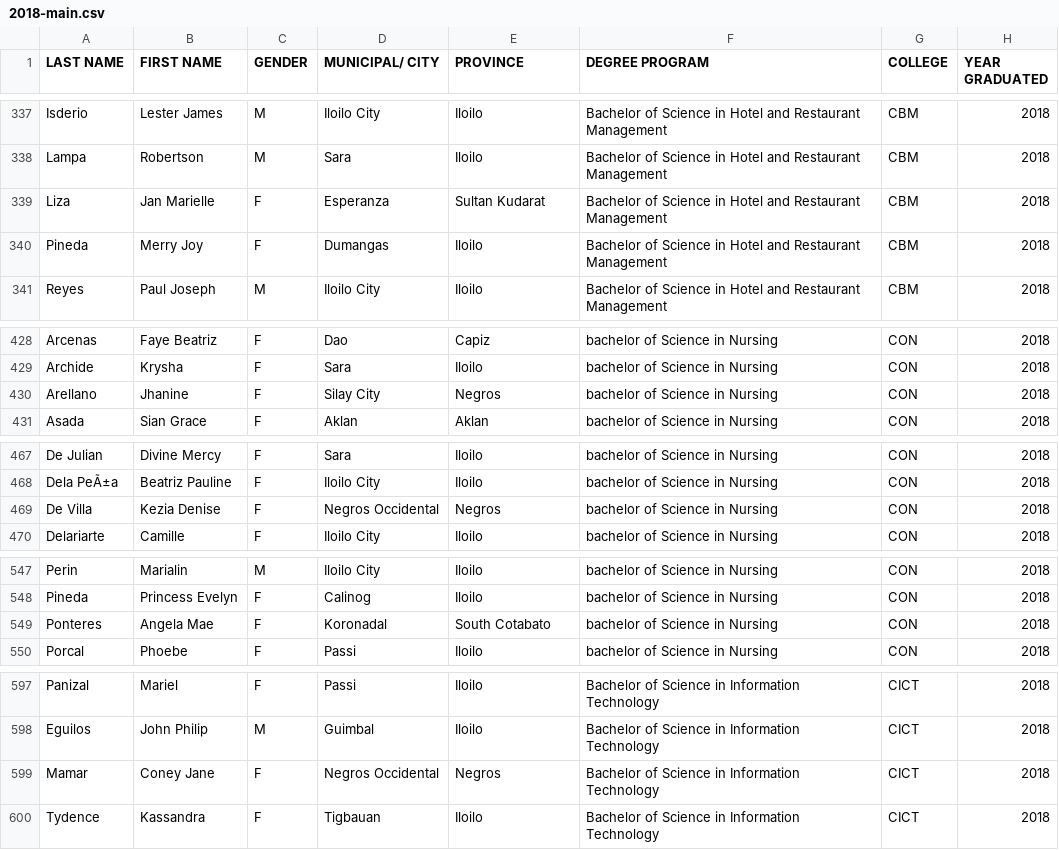
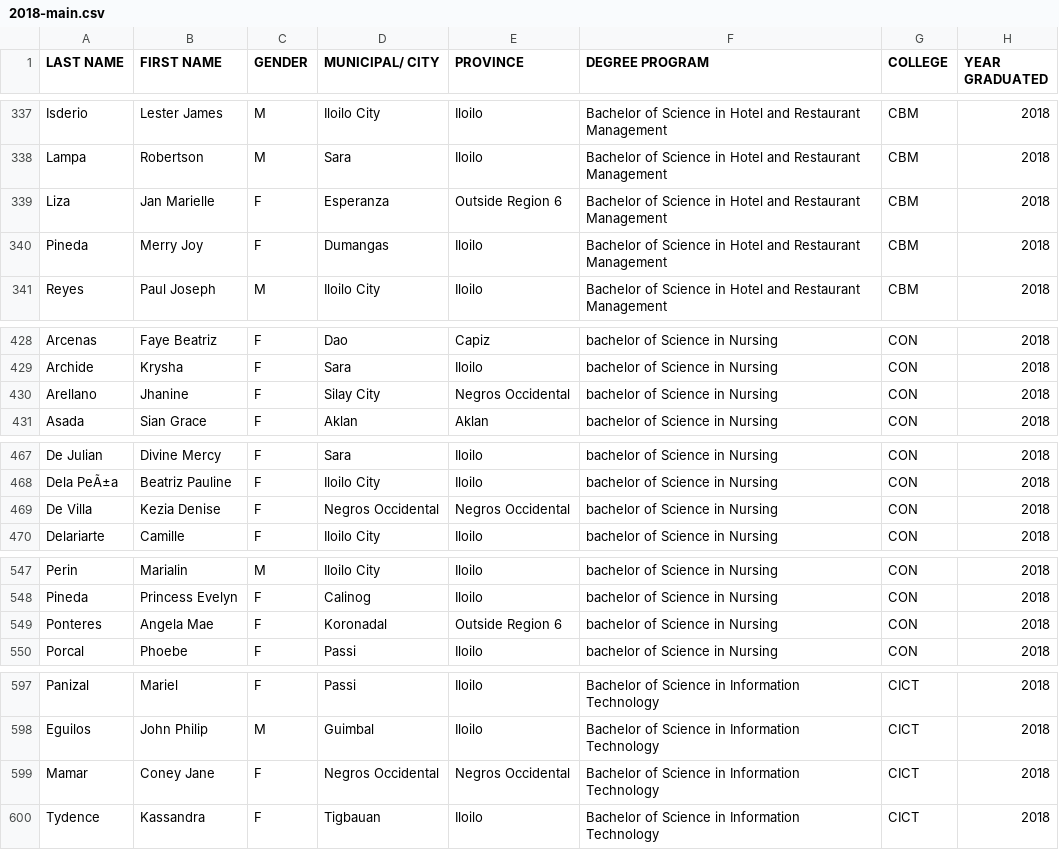
Before and after one commit to louiecervantes/wvsu-alumni-dashboard, a CSV file: 2018-main.csv, drawn as a sheet; only a part is shown, gaps mark what is left out; the diff covers the shown part only.

```diff
--- a/2018-main.csv
+++ b/2018-main.csv
@@ -338,3 +338,3 @@ Isderio,Lester James ,M,Iloilo City,Iloilo,Bachelor of Science in Hotel and Rest
 Lampa,Robertson,M,Sara,Iloilo,Bachelor of Science in Hotel and Restaurant Management,CBM,2018
-Liza,Jan Marielle,F,Esperanza,Sultan Kudarat,Bachelor of Science in Hotel and Restaurant Management,CBM,2018
+Liza,Jan Marielle,F,Esperanza,Outside Region 6,Bachelor of Science in Hotel and Restaurant Management,CBM,2018
 Pineda,Merry Joy,F,Dumangas,Iloilo,Bachelor of Science in Hotel and Restaurant Management,CBM,2018
@@ -429,3 +429,3 @@ Arcenas,Faye Beatriz,F,Dao,Capiz,bachelor of Science in Nursing,CON,2018
 Archide,Krysha,F,Sara,Iloilo,bachelor of Science in Nursing,CON,2018
-Arellano,Jhanine,F,Silay City,Negros,bachelor of Science in Nursing,CON,2018
+Arellano,Jhanine,F,Silay City,Negros Occidental,bachelor of Science in Nursing,CON,2018
 Asada,Sian Grace,F,Aklan,Aklan,bachelor of Science in Nursing,CON,2018
@@ -468,3 +468,3 @@ De Julian,Divine Mercy,F,Sara,Iloilo,bachelor of Science in Nursing,CON,2018
 Dela PeÃ±a,Beatriz Pauline,F,Iloilo City,Iloilo,bachelor of Science in Nursing,CON,2018
-De Villa,Kezia Denise,F,Negros Occidental,Negros,bachelor of Science in Nursing,CON,2018
+De Villa,Kezia Denise,F,Negros Occidental,Negros Occidental,bachelor of Science in Nursing,CON,2018
 Delariarte,Camille,F,Iloilo City,Iloilo,bachelor of Science in Nursing,CON,2018
@@ -548,3 +548,3 @@ Perin,Marialin,M,Iloilo City,Iloilo,bachelor of Science in Nursing,CON,2018
 Pineda,Princess Evelyn,F,Calinog,Iloilo,bachelor of Science in Nursing,CON,2018
-Ponteres,Angela Mae,F,Koronadal,South Cotabato,bachelor of Science in Nursing,CON,2018
+Ponteres,Angela Mae,F,Koronadal,Outside Region 6,bachelor of Science in Nursing,CON,2018
 Porcal,Phoebe,F,Passi,Iloilo,bachelor of Science in Nursing,CON,2018
@@ -598,3 +598,3 @@ Panizal,Mariel,F,Passi,Iloilo,Bachelor of Science in Information Technology,CICT
 Eguilos,John Philip,M,Guimbal,Iloilo,Bachelor of Science in Information Technology,CICT,2018
-Mamar,Coney Jane,F,Negros Occidental,Negros,Bachelor of Science in Information Technology,CICT,2018
+Mamar,Coney Jane,F,Negros Occidental,Negros Occidental,Bachelor of Science in Information Technology,CICT,2018
 Tydence,Kassandra,F,Tigbauan,Iloilo,Bachelor of Science in Information Technology,CICT,2018
```
Also changed, not shown: 15 edited cells elsewhere in this file.
